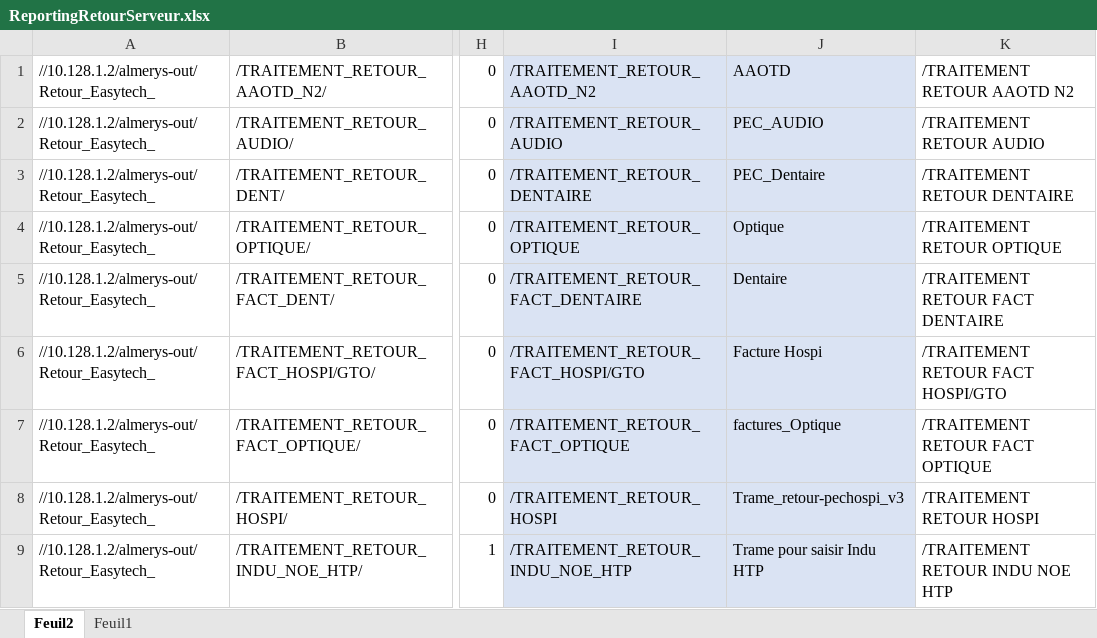
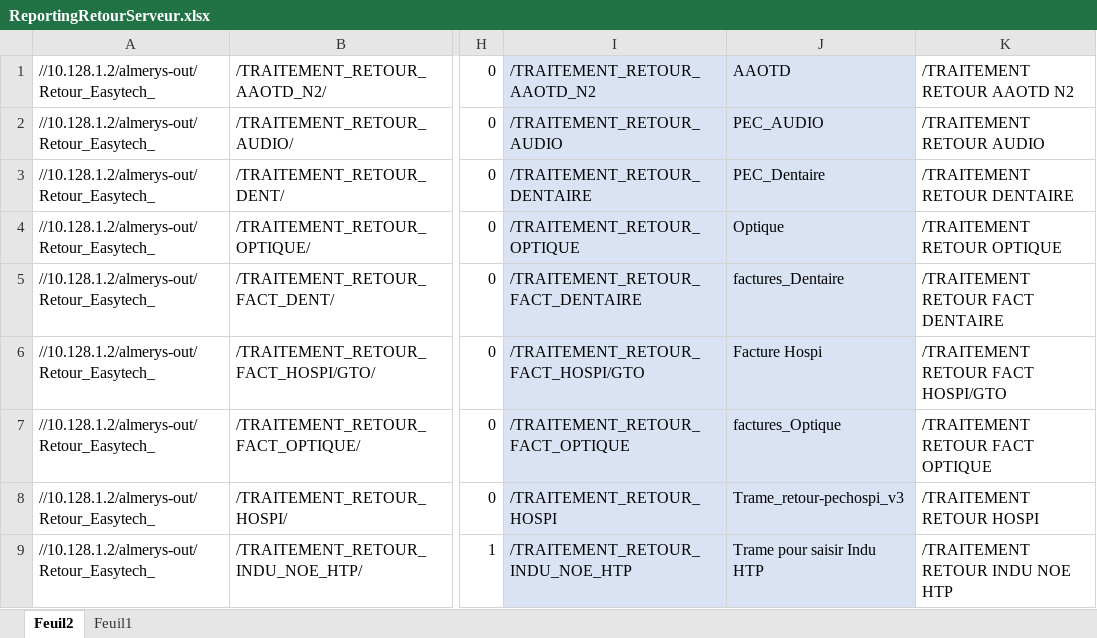
Before and after one commit to FelanaRakotoarijaona/Automatisation-reporting, an Excel workbook: ReportingRetourServeur.xlsx, sheet Feuil2, drawn as a sheet; only a part is shown, gaps mark what is left out; values as stored, in another font and other column widths than the file's, no borders; the diff names each change by its address in the sheet, - before the commit and + after, or states it on an @@ line.

Commit message:
'maj25'

```diff
--- a/ReportingRetourServeur.xlsx (sheet Feuil2)
+++ b/ReportingRetourServeur.xlsx (sheet Feuil2)
-J5: Dentaire
+J5: factures_Dentaire
```
